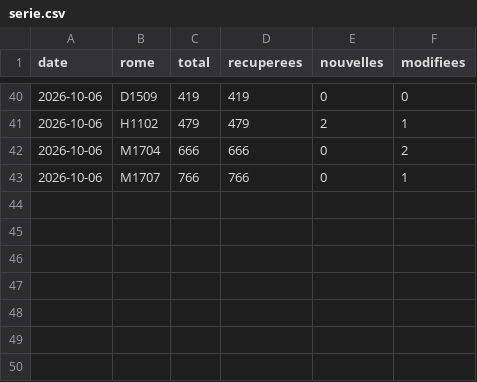
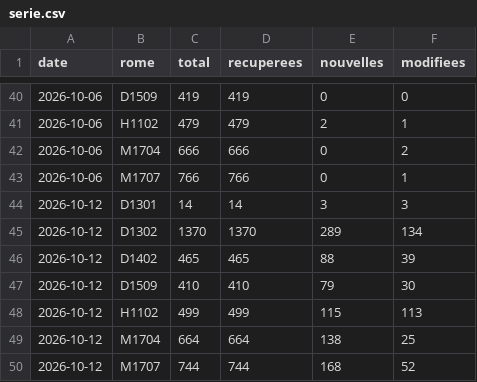
Before and after one commit to Jean-16-maker/metier, a CSV file: data/serie.csv, drawn as a sheet; only a part is shown, gaps mark what is left out; the diff names each change by its address in the sheet, - before the commit and + after, or states it on an @@ line.

```diff
--- a/data/serie.csv
+++ b/data/serie.csv
+row 44: 2026-10-12 | D1301 | 14 | 14 | 3 | 3
+row 45: 2026-10-12 | D1302 | 1370 | 1370 | 289 | 134
+row 46: 2026-10-12 | D1402 | 465 | 465 | 88 | 39
+row 47: 2026-10-12 | D1509 | 410 | 410 | 79 | 30
+row 48: 2026-10-12 | H1102 | 499 | 499 | 115 | 113
+row 49: 2026-10-12 | M1704 | 664 | 664 | 138 | 25
+row 50: 2026-10-12 | M1707 | 744 | 744 | 168 | 52
```
Also changed, not shown: 10 other files.
